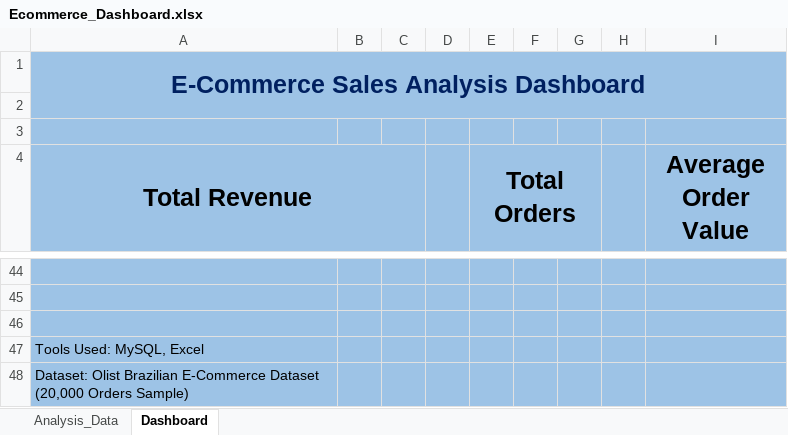
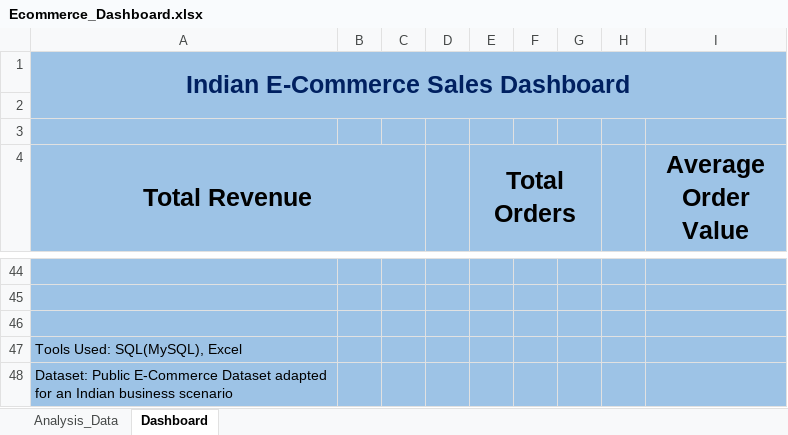
Before and after one commit to Abhineethk/indian-ecommerce-sales-analysis, an Excel workbook: Ecommerce_Dashboard.xlsx, sheet Dashboard, drawn as a sheet; only a part is shown, gaps mark what is left out; values as stored, in another font and other column widths than the file's, no borders; charts and pictures not drawn; the diff names each change by its address in the sheet, - before the commit and + after, or states it on an @@ line.

Commit message:
Improve dashboard, report, README and SQL

```diff
--- a/Ecommerce_Dashboard.xlsx (sheet Dashboard)
+++ b/Ecommerce_Dashboard.xlsx (sheet Dashboard)
-A1 (Total Revenue): E-Commerce Sales Analysis Dashboard
+A1 (Total Revenue): Indian E-Commerce Sales Dashboard
-A47 (Total Revenue): Tools Used: MySQL, Excel
+A47 (Total Revenue): Tools Used: SQL(MySQL), Excel
-A48 (Total Revenue): Dataset: Olist Brazilian E-Commerce Dataset (20,000 Orders Sample)
+A48 (Total Revenue): Dataset: Public E-Commerce Dataset adapted for an Indian business scenario
```
Also changed, not shown: sheet Analysis_Data, charts or pictures, 6 other files.
